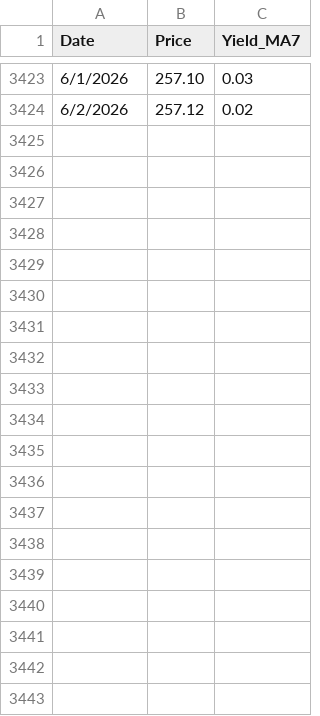
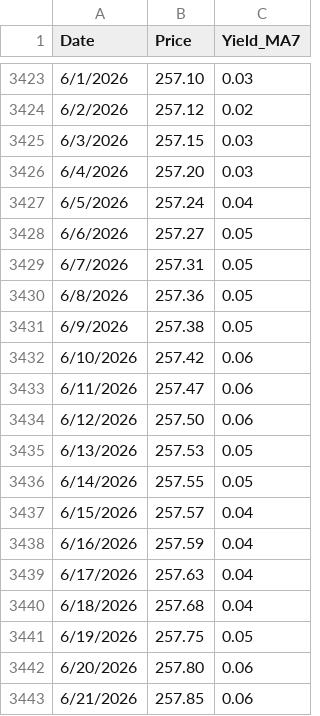
Before and after one commit to liuzhe821/funds, a CSV file: ZLFund_CMF.csv, drawn as a sheet; only a part is shown, gaps mark what is left out.

Commit message:
Update ZLFund_CMF.csv

```diff
--- a/ZLFund_CMF.csv
+++ b/ZLFund_CMF.csv
@@ -3424 +3424,20 @@ Date,Price,Yield_MA7
 6/2/2026,257.12,0.02
+6/3/2026,257.15,0.03
+6/4/2026,257.20,0.03
+6/5/2026,257.24,0.04
+6/6/2026,257.27,0.05
+6/7/2026,257.31,0.05
+6/8/2026,257.36,0.05
+6/9/2026,257.38,0.05
+6/10/2026,257.42,0.06
+6/11/2026,257.47,0.06
+6/12/2026,257.50,0.06
+6/13/2026,257.53,0.05
+6/14/2026,257.55,0.05
+6/15/2026,257.57,0.04
+6/16/2026,257.59,0.04
+6/17/2026,257.63,0.04
+6/18/2026,257.68,0.04
+6/19/2026,257.75,0.05
+6/20/2026,257.80,0.06
+6/21/2026,257.85,0.06
```
